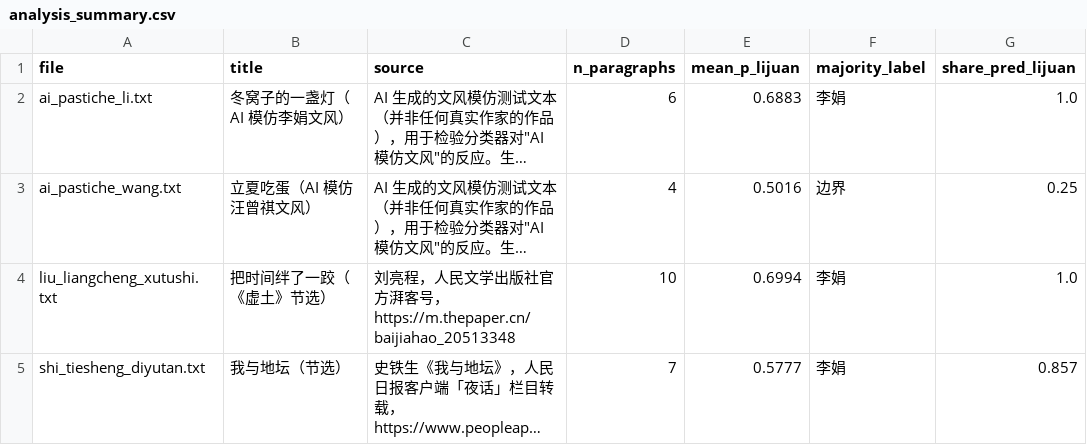
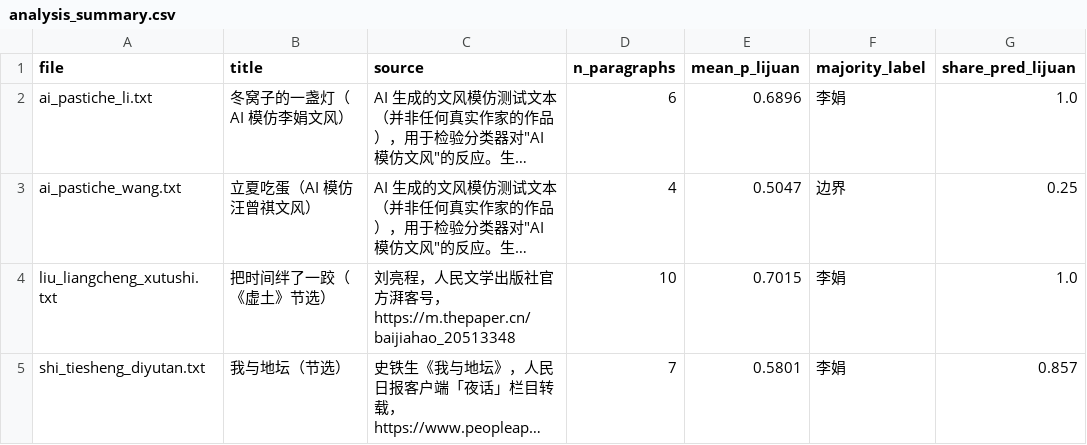
Before and after one commit to xunmooo/wangzengqi-vs-lijuan, a CSV file: output/analysis_summary.csv, drawn as a sheet; long unchanged cells end in …; the diff names each change by its address in the sheet, - before the commit and + after, or states it on an @@ line.

```diff
--- a/output/analysis_summary.csv
+++ b/output/analysis_summary.csv
-E2 (mean_p_lijuan): 0.6883
+E2 (mean_p_lijuan): 0.6896
-E3 (mean_p_lijuan): 0.5016
+E3 (mean_p_lijuan): 0.5047
-E4 (mean_p_lijuan): 0.6994
+E4 (mean_p_lijuan): 0.7015
-E5 (mean_p_lijuan): 0.5777
+E5 (mean_p_lijuan): 0.5801
```
Also changed, not shown: output/analysis_predictions.csv, output/misclassified.csv, 27 other files.
